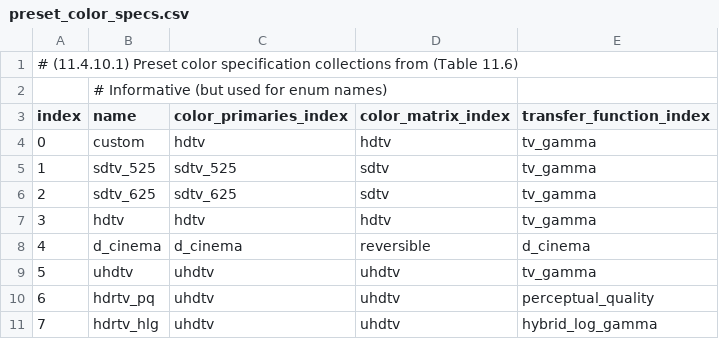
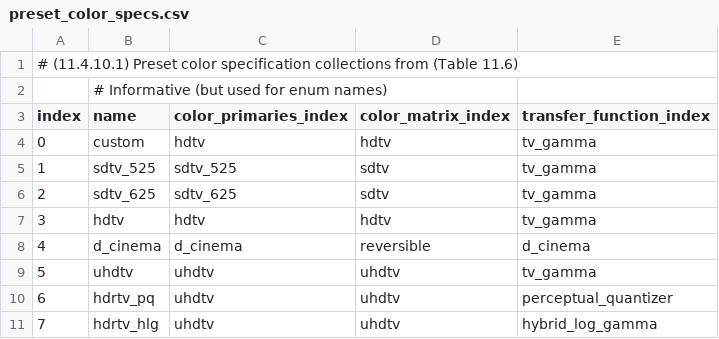
Before and after one commit to bbc/vc2_data_tables, a CSV file: vc2_data_tables/csv/preset_color_specs.csv, drawn as a sheet.

Commit message:
Fix errata: Dolby PQ name corrected to perceptual *quantizer*

```diff
--- a/vc2_data_tables/csv/preset_color_specs.csv
+++ b/vc2_data_tables/csv/preset_color_specs.csv
@@ -9,3 +9,3 @@ index,name,color_primaries_index,color_matrix_index,transfer_function_index
 5,uhdtv,uhdtv,uhdtv,tv_gamma
-6,hdrtv_pq,uhdtv,uhdtv,perceptual_quality
+6,hdrtv_pq,uhdtv,uhdtv,perceptual_quantizer
 7,hdrtv_hlg,uhdtv,uhdtv,hybrid_log_gamma
```
Also changed, not shown: vc2_data_tables/csv/preset_transfer_functions.csv.
